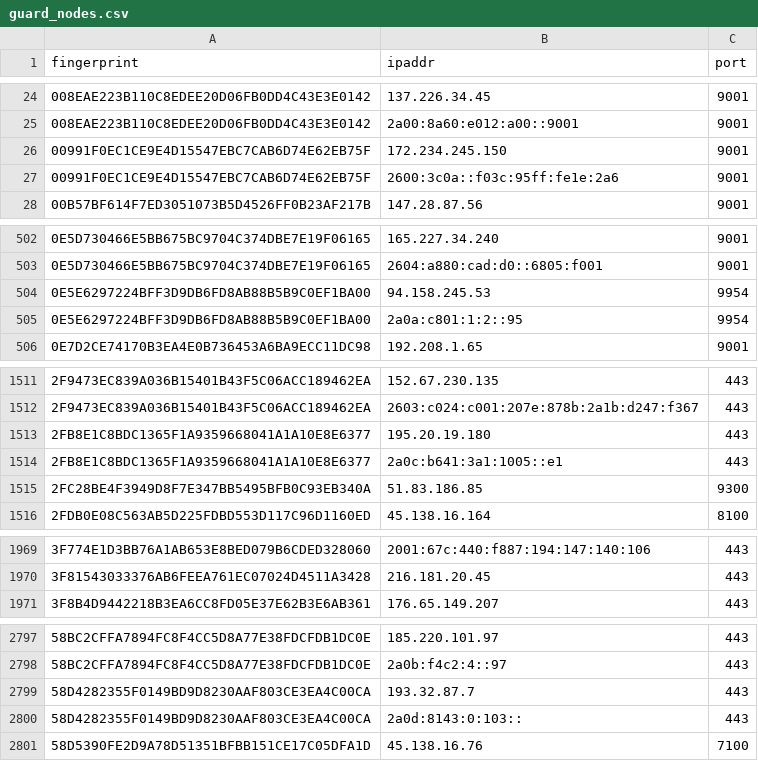
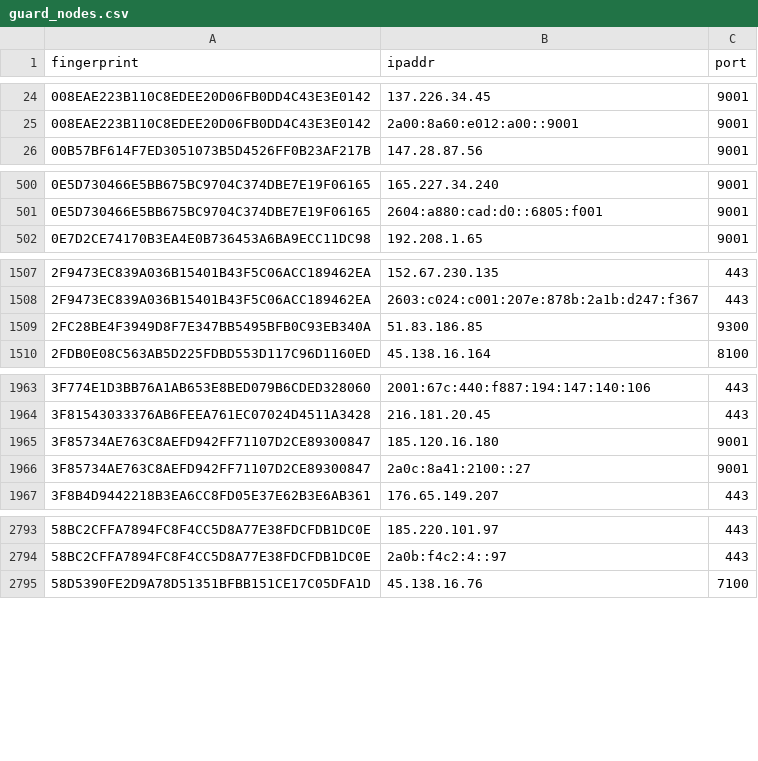
Before and after one commit to 0xPratikPatil/peel-the-net, a CSV file: dataset/guard_nodes.csv, drawn as a sheet; only a part is shown, gaps mark what is left out; the diff covers the shown part only.

```diff
--- a/dataset/guard_nodes.csv
+++ b/dataset/guard_nodes.csv
@@ -25,4 +25,2 @@ fingerprint,ipaddr,port
 008EAE223B110C8EDEE20D06FB0DD4C43E3E0142,2a00:8a60:e012:a00::9001,9001
-00991F0EC1CE9E4D15547EBC7CAB6D74E62EB75F,172.234.245.150,9001
-00991F0EC1CE9E4D15547EBC7CAB6D74E62EB75F,2600:3c0a::f03c:95ff:fe1e:2a6,9001
 00B57BF614F7ED3051073B5D4526FF0B23AF217B,147.28.87.56,9001
@@ -503,4 +501,2 @@ fingerprint,ipaddr,port
 0E5D730466E5BB675BC9704C374DBE7E19F06165,2604:a880:cad:d0::6805:f001,9001
-0E5E6297224BFF3D9DB6FD8AB88B5B9C0EF1BA00,94.158.245.53,9954
-0E5E6297224BFF3D9DB6FD8AB88B5B9C0EF1BA00,2a0a:c801:1:2::95,9954
 0E7D2CE74170B3EA4E0B736453A6BA9ECC11DC98,192.208.1.65,9001
@@ -1512,4 +1508,2 @@ fingerprint,ipaddr,port
 2F9473EC839A036B15401B43F5C06ACC189462EA,2603:c024:c001:207e:878b:2a1b:d247:f367,443
-2FB8E1C8BDC1365F1A9359668041A1A10E8E6377,195.20.19.180,443
-2FB8E1C8BDC1365F1A9359668041A1A10E8E6377,2a0c:b641:3a1:1005::e1,443
 2FC28BE4F3949D8F7E347BB5495BFB0C93EB340A,51.83.186.85,9300
@@ -1970,2 +1964,4 @@ fingerprint,ipaddr,port
 3F81543033376AB6FEEA761EC07024D4511A3428,216.181.20.45,443
+3F85734AE763C8AEFD942FF71107D2CE89300847,185.120.16.180,9001
+3F85734AE763C8AEFD942FF71107D2CE89300847,2a0c:8a41:2100::27,9001
 3F8B4D9442218B3EA6CC8FD05E37E62B3E6AB361,176.65.149.207,443
@@ -2798,4 +2794,2 @@ fingerprint,ipaddr,port
 58BC2CFFA7894FC8F4CC5D8A77E38FDCFDB1DC0E,2a0b:f4c2:4::97,443
-58D4282355F0149BD9D8230AAF803CE3EA4C00CA,193.32.87.7,443
-58D4282355F0149BD9D8230AAF803CE3EA4C00CA,2a0d:8143:0:103::,443
 58D5390FE2D9A78D51351BFBB151CE17C05DFA1D,45.138.16.76,7100
```
Also changed, not shown: 5 added rows and 6 removed rows elsewhere in this file, dataset/all_nodes.csv, dataset/exit_nodes.csv, 3 other files.
